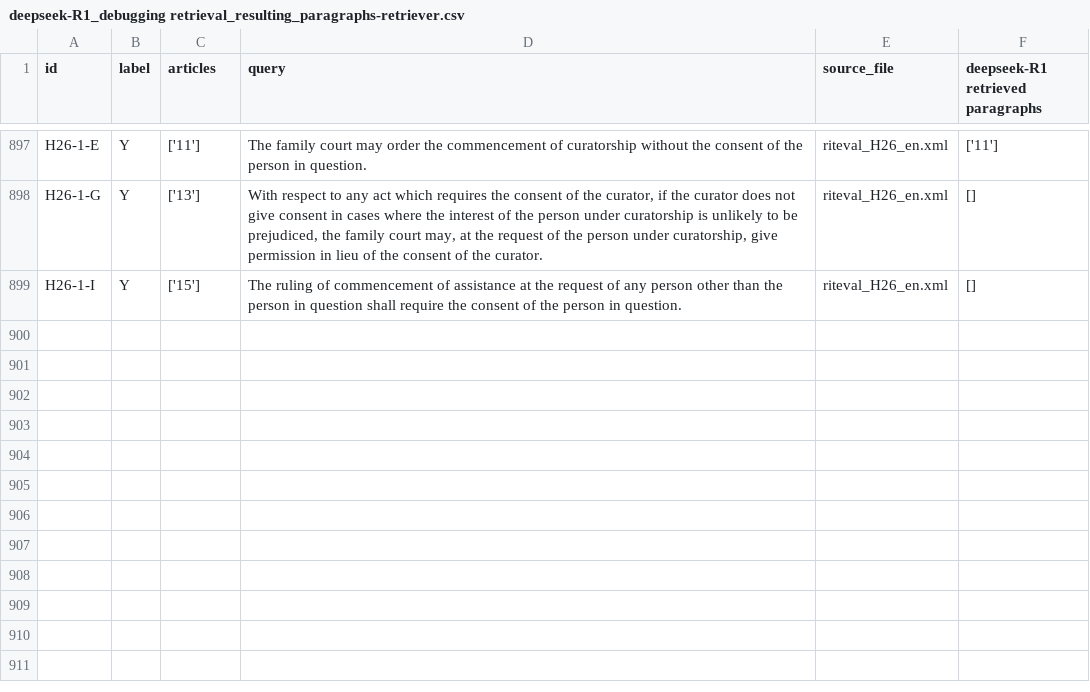
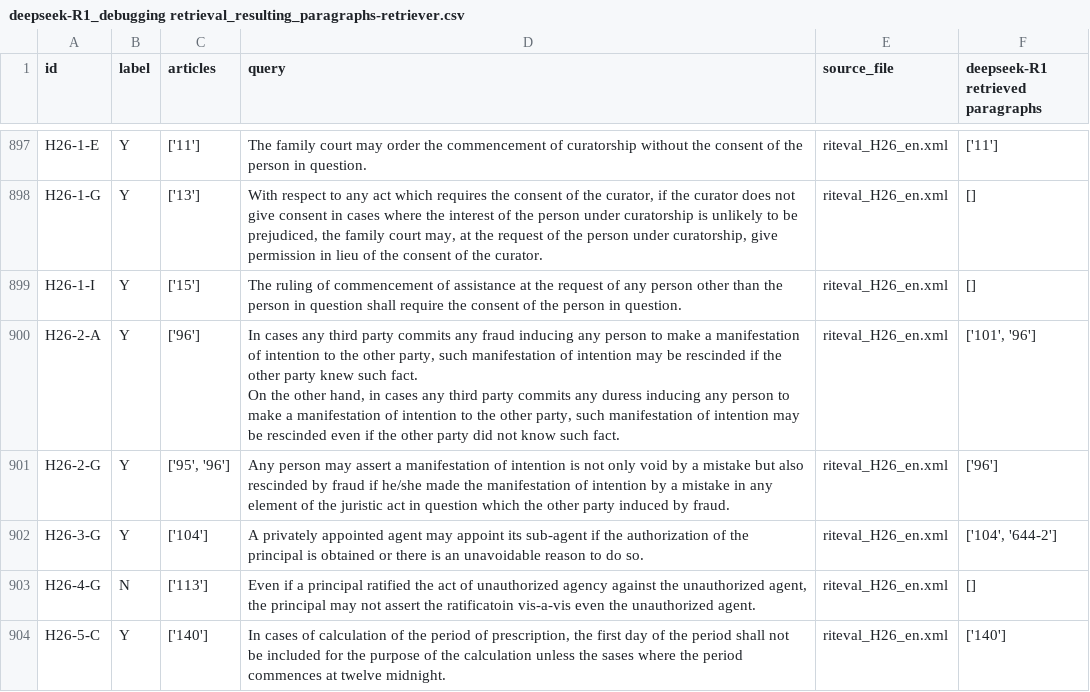
Before and after one commit to Marc8350/baresults, a CSV file: deepseek-R1_debugging retrieval_resulting_paragraphs-retriever.csv, drawn as a sheet; only a part is shown, gaps mark what is left out.

Commit message:
Update Excel files Tue 11 Mar 2025 07:36:50 AM CET

```diff
--- a/deepseek-R1_debugging retrieval_resulting_paragraphs-retriever.csv
+++ b/deepseek-R1_debugging retrieval_resulting_paragraphs-retriever.csv
@@ -948 +948,7 @@ H26-1-G,Y,['13'],"With respect to any act which requires the consent of the cura
 H26-1-I,Y,['15'],The ruling of commencement of assistance at the request of any person other than the person in question shall require the consent of the person in question.,riteval_H26_en.xml,[]
+H26-2-A,Y,['96'],"In cases any third party commits any fraud inducing any person to make a manifestation of intention to the other party, such manifestation of intention may be rescinded if the other party knew such fact.
+On the other hand, in cases any third party commits any duress inducing any person to make a manifestation of intention to the other party, such manifestation of intention may be rescinded even if the other party did not know such fact.",riteval_H26_en.xml,"['101', '96']"
+H26-2-G,Y,"['95', '96']",Any person may assert a manifestation of intention is not only void by a mistake but also rescinded by fraud if he/she made the manifestation of intention by a mistake in any element of the juristic act in question which the other party induced by fraud.,riteval_H26_en.xml,['96']
+H26-3-G,Y,['104'],A privately appointed agent may appoint its sub-agent if the authorization of the principal is obtained or there is an unavoidable reason to do so.,riteval_H26_en.xml,"['104', '644-2']"
+H26-4-G,N,['113'],"Even if a principal ratified the act of unauthorized agency against the unauthorized agent, the principal may not assert the ratificatoin vis-a-vis even the unauthorized agent.",riteval_H26_en.xml,[]
+H26-5-C,Y,['140'],"In cases of calculation of the period of prescription, the first day of the period shall not be included for the purpose of the calculation unless the sases where the period commences at twelve midnight.",riteval_H26_en.xml,['140']
```
